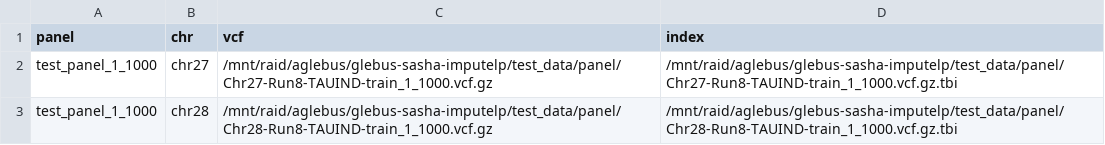
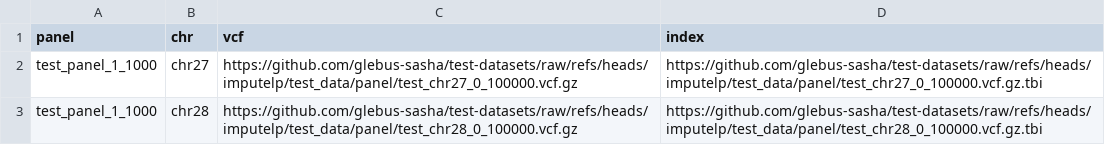
Before and after one commit to glebus-sasha/test-datasets, a CSV file: csv/panel.csv, drawn as a sheet.

Commit message:
fix paths

```diff
--- a/csv/panel.csv
+++ b/csv/panel.csv
@@ -1,3 +1,3 @@
 panel,chr,vcf,index
-test_panel_1_1000,chr27,/mnt/raid/aglebus/glebus-sasha-imputelp/test_data/panel/Chr27-Run8-TAUIND-train_1_1000.vcf.gz,/mnt/raid/aglebus/glebus-sasha-imputelp/test_data/panel/Chr27-Run8-TAUIND-train_1_1000.vcf.gz.tbi
-test_panel_1_1000,chr28,/mnt/raid/aglebus/glebus-sasha-imputelp/test_data/panel/Chr28-Run8-TAUIND-train_1_1000.vcf.gz,/mnt/raid/aglebus/glebus-sasha-imputelp/test_data/panel/Chr28-Run8-TAUIND-train_1_1000.vcf.gz.tbi
+test_panel_1_1000,chr27,https://github.com/glebus-sasha/test-datasets/raw/refs/heads/imputelp/test_data/panel/test_chr27_0_100000.vcf.gz,https://github.com/glebus-sasha/test-datasets/raw/refs/heads/imputelp/test_data/panel/test_chr27_0_100000.vcf.gz.tbi
+test_panel_1_1000,chr28,https://github.com/glebus-sasha/test-datasets/raw/refs/heads/imputelp/test_data/panel/test_chr28_0_100000.vcf.gz,https://github.com/glebus-sasha/test-datasets/raw/refs/heads/imputelp/test_data/panel/test_chr28_0_100000.vcf.gz.tbi
```
